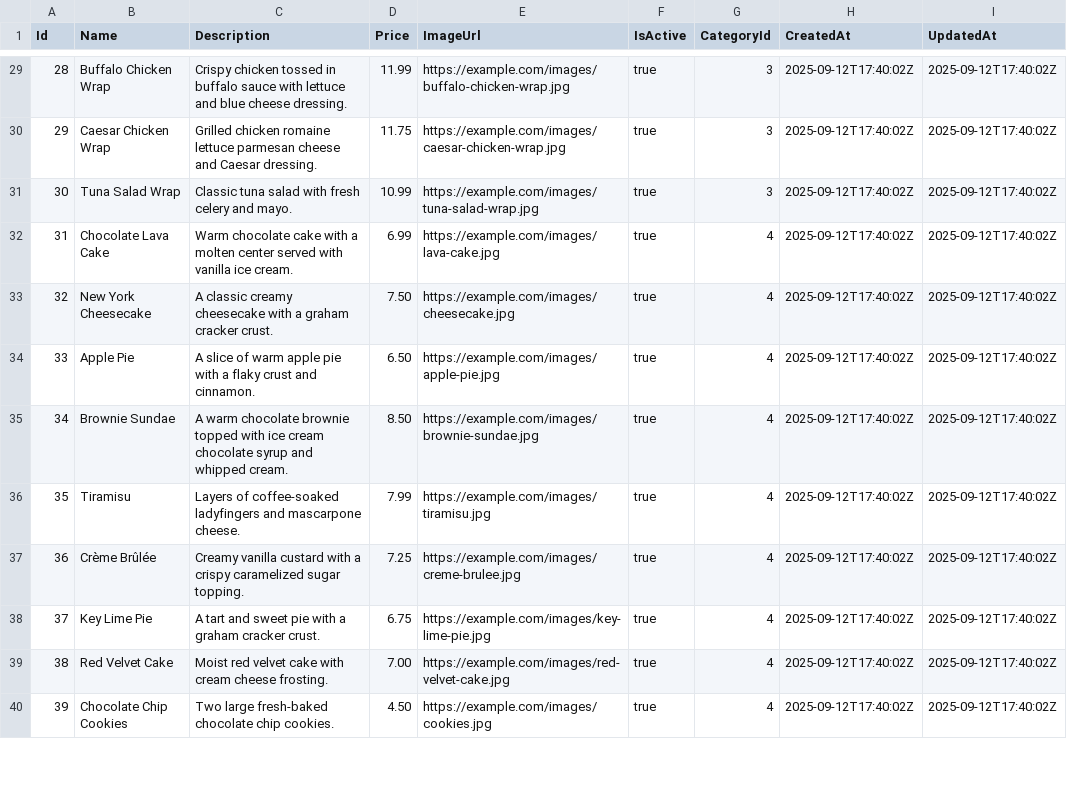
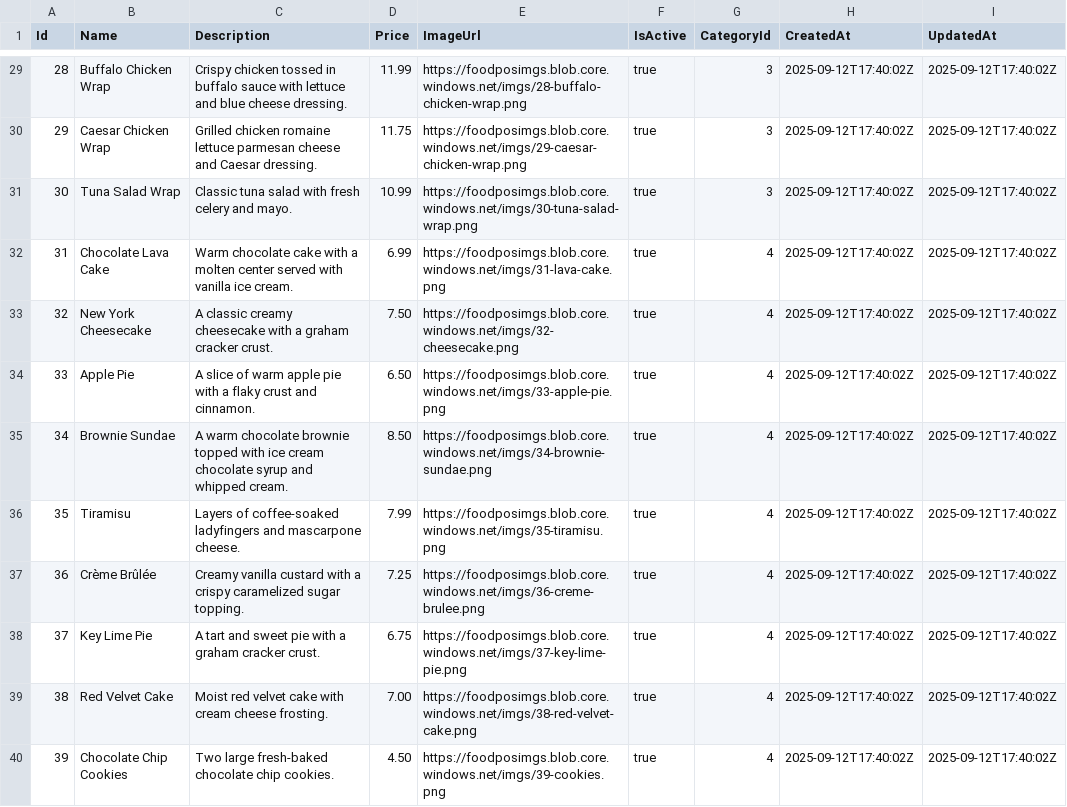
Before and after one commit to SamuelLeiva/food-pos-netcore, a CSV file: FoodPos/Infrastructure/Data/Csvs/products.csv, drawn as a sheet; only a part is shown, gaps mark what is left out; the diff covers the shown part only.

```diff
--- a/FoodPos/Infrastructure/Data/Csvs/products.csv
+++ b/FoodPos/Infrastructure/Data/Csvs/products.csv
@@ -29,12 +29,12 @@
-28,Buffalo Chicken Wrap,Crispy chicken tossed in buffalo sauce with lettuce and blue cheese dressing.,11.99,https://example.com/images/buffalo-chicken-wrap.jpg,true,3,2025-09-12T17:40:02Z,2025-09-12T17:40:02Z
-29,Caesar Chicken Wrap,Grilled chicken romaine lettuce parmesan cheese and Caesar dressing.,11.75,https://example.com/images/caesar-chicken-wrap.jpg,true,3,2025-09-12T17:40:02Z,2025-09-12T17:40:02Z
-30,Tuna Salad Wrap,Classic tuna salad with fresh celery and mayo.,10.99,https://example.com/images/tuna-salad-wrap.jpg,true,3,2025-09-12T17:40:02Z,2025-09-12T17:40:02Z
-31,Chocolate Lava Cake,Warm chocolate cake with a molten center served with vanilla ice cream.,6.99,https://example.com/images/lava-cake.jpg,true,4,2025-09-12T17:40:02Z,2025-09-12T17:40:02Z
-32,New York Cheesecake,A classic creamy cheesecake with a graham cracker crust.,7.50,https://example.com/images/cheesecake.jpg,true,4,2025-09-12T17:40:02Z,2025-09-12T17:40:02Z
-33,Apple Pie,A slice of warm apple pie with a flaky crust and cinnamon.,6.50,https://example.com/images/apple-pie.jpg,true,4,2025-09-12T17:40:02Z,2025-09-12T17:40:02Z
-34,Brownie Sundae,A warm chocolate brownie topped with ice cream chocolate syrup and whipped cream.,8.50,https://example.com/images/brownie-sundae.jpg,true,4,2025-09-12T17:40:02Z,2025-09-12T17:40:02Z
-35,Tiramisu,Layers of coffee-soaked ladyfingers and mascarpone cheese.,7.99,https://example.com/images/tiramisu.jpg,true,4,2025-09-12T17:40:02Z,2025-09-12T17:40:02Z
-36,Crème Brûlée,Creamy vanilla custard with a crispy caramelized sugar topping.,7.25,https://example.com/images/creme-brulee.jpg,true,4,2025-09-12T17:40:02Z,2025-09-12T17:40:02Z
-37,Key Lime Pie,A tart and sweet pie with a graham cracker crust.,6.75,https://example.com/images/key-lime-pie.jpg,true,4,2025-09-12T17:40:02Z,2025-09-12T17:40:02Z
-38,Red Velvet Cake,Moist red velvet cake with cream cheese frosting.,7.00,https://example.com/images/red-velvet-cake.jpg,true,4,2025-09-12T17:40:02Z,2025-09-12T17:40:02Z
-39,Chocolate Chip Cookies,Two large fresh-baked chocolate chip cookies.,4.50,https://example.com/images/cookies.jpg,true,4,2025-09-12T17:40:02Z,2025-09-12T17:40:02Z
+28,Buffalo Chicken Wrap,Crispy chicken tossed in buffalo sauce with lettuce and blue cheese dressing.,11.99,https://foodposimgs.blob.core.windows.net/imgs/28-buffalo-chicken-wrap.png,true,3,2025-09-12T17:40:02Z,2025-09-12T17:40:02Z
+29,Caesar Chicken Wrap,Grilled chicken romaine lettuce parmesan cheese and Caesar dressing.,11.75,https://foodposimgs.blob.core.windows.net/imgs/29-caesar-chicken-wrap.png,true,3,2025-09-12T17:40:02Z,2025-09-12T17:40:02Z
+30,Tuna Salad Wrap,Classic tuna salad with fresh celery and mayo.,10.99,https://foodposimgs.blob.core.windows.net/imgs/30-tuna-salad-wrap.png,true,3,2025-09-12T17:40:02Z,2025-09-12T17:40:02Z
+31,Chocolate Lava Cake,Warm chocolate cake with a molten center served with vanilla ice cream.,6.99,https://foodposimgs.blob.core.windows.net/imgs/31-lava-cake.png,true,4,2025-09-12T17:40:02Z,2025-09-12T17:40:02Z
+32,New York Cheesecake,A classic creamy cheesecake with a graham cracker crust.,7.50,https://foodposimgs.blob.core.windows.net/imgs/32-cheesecake.png,true,4,2025-09-12T17:40:02Z,2025-09-12T17:40:02Z
+33,Apple Pie,A slice of warm apple pie with a flaky crust and cinnamon.,6.50,https://foodposimgs.blob.core.windows.net/imgs/33-apple-pie.png,true,4,2025-09-12T17:40:02Z,2025-09-12T17:40:02Z
+34,Brownie Sundae,A warm chocolate brownie topped with ice cream chocolate syrup and whipped cream.,8.50,https://foodposimgs.blob.core.windows.net/imgs/34-brownie-sundae.png,true,4,2025-09-12T17:40:02Z,2025-09-12T17:40:02Z
+35,Tiramisu,Layers of coffee-soaked ladyfingers and mascarpone cheese.,7.99,https://foodposimgs.blob.core.windows.net/imgs/35-tiramisu.png,true,4,2025-09-12T17:40:02Z,2025-09-12T17:40:02Z
+36,Crème Brûlée,Creamy vanilla custard with a crispy caramelized sugar topping.,7.25,https://foodposimgs.blob.core.windows.net/imgs/36-creme-brulee.png,true,4,2025-09-12T17:40:02Z,2025-09-12T17:40:02Z
+37,Key Lime Pie,A tart and sweet pie with a graham cracker crust.,6.75,https://foodposimgs.blob.core.windows.net/imgs/37-key-lime-pie.png,true,4,2025-09-12T17:40:02Z,2025-09-12T17:40:02Z
+38,Red Velvet Cake,Moist red velvet cake with cream cheese frosting.,7.00,https://foodposimgs.blob.core.windows.net/imgs/38-red-velvet-cake.png,true,4,2025-09-12T17:40:02Z,2025-09-12T17:40:02Z
+39,Chocolate Chip Cookies,Two large fresh-baked chocolate chip cookies.,4.50,https://foodposimgs.blob.core.windows.net/imgs/39-cookies.png,true,4,2025-09-12T17:40:02Z,2025-09-12T17:40:02Z
```
Also changed, not shown: 38 edited cells elsewhere in this file, 15 other files.
